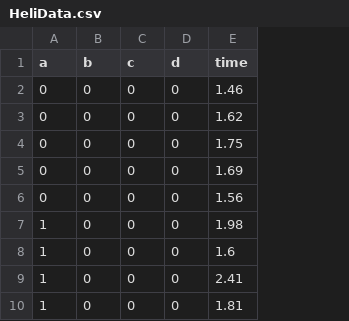
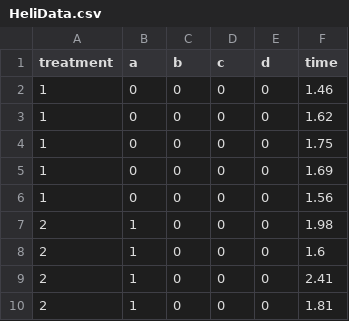
Before and after one commit to eddieyang97/STA322-Proj2, a CSV file: HeliData.csv, drawn as a sheet; only a part is shown; the diff names each change by its address in the sheet, - before the commit and + after, or states it on an @@ line.

```diff
--- a/HeliData.csv
+++ b/HeliData.csv
+column A (treatment), rows 2-10: 1 | 1 | 1 | 1 | 1 | 2 | 2 | 2 | 2
```
Also changed, not shown: 1 other file.
